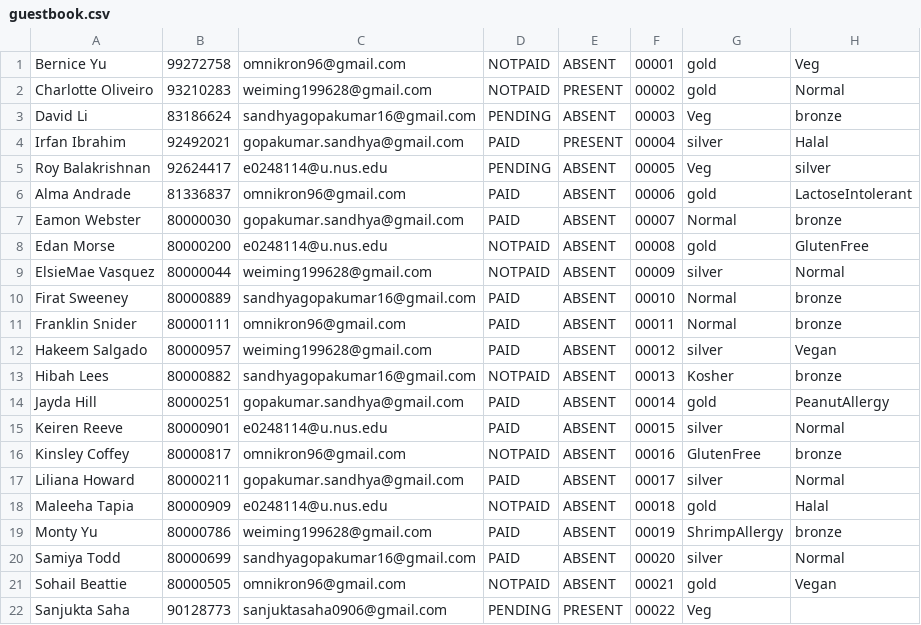
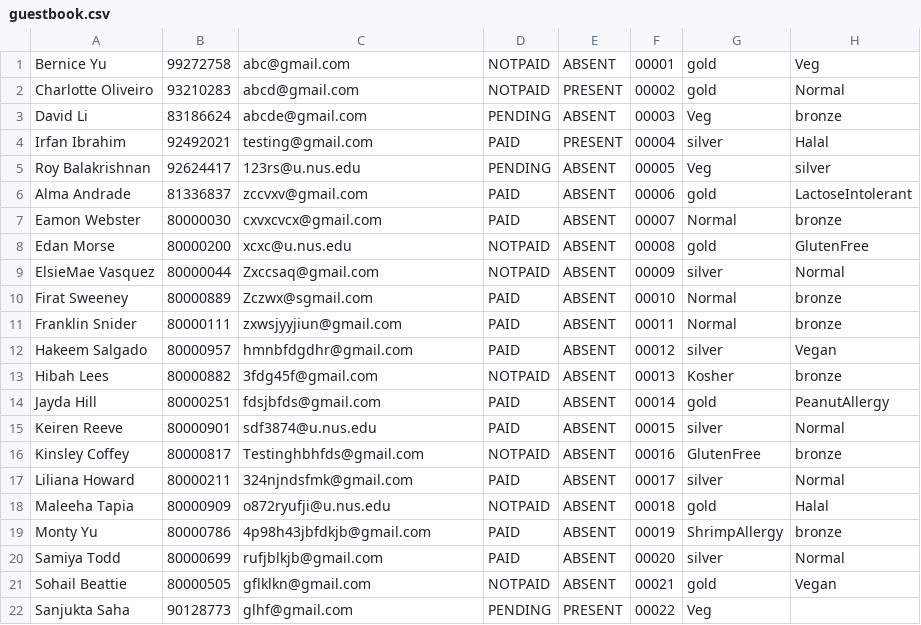
Before and after one commit to wm28/main, a CSV file: guestbook.csv, drawn as a sheet.

```diff
--- a/guestbook.csv
+++ b/guestbook.csv
@@ -1,22 +1,22 @@
-Bernice Yu,99272758,omnikron96@gmail.com,NOTPAID,ABSENT,00001,gold,Veg
-Charlotte Oliveiro,93210283,weiming199628@gmail.com,NOTPAID,PRESENT,00002,gold,Normal
-David Li,83186624,sandhyagopakumar16@gmail.com,PENDING,ABSENT,00003,Veg,bronze
-Irfan Ibrahim,92492021,gopakumar.sandhya@gmail.com,PAID,PRESENT,00004,silver,Halal
-Roy Balakrishnan,92624417,e0248114@u.nus.edu,PENDING,ABSENT,00005,Veg,silver
-Alma Andrade,81336837,omnikron96@gmail.com,PAID,ABSENT,00006,gold,LactoseIntolerant
-Eamon Webster,80000030,gopakumar.sandhya@gmail.com,PAID,ABSENT,00007,Normal,bronze
-Edan Morse,80000200,e0248114@u.nus.edu,NOTPAID,ABSENT,00008,gold,GlutenFree
-ElsieMae Vasquez,80000044,weiming199628@gmail.com,NOTPAID,ABSENT,00009,silver,Normal
-Firat Sweeney,80000889,sandhyagopakumar16@gmail.com,PAID,ABSENT,00010,Normal,bronze
-Franklin Snider,80000111,omnikron96@gmail.com,PAID,ABSENT,00011,Normal,bronze
-Hakeem Salgado,80000957,weiming199628@gmail.com,PAID,ABSENT,00012,silver,Vegan
-Hibah Lees,80000882,sandhyagopakumar16@gmail.com,NOTPAID,ABSENT,00013,Kosher,bronze
-Jayda Hill,80000251,gopakumar.sandhya@gmail.com,PAID,ABSENT,00014,gold,PeanutAllergy
-Keiren Reeve,80000901,e0248114@u.nus.edu,PAID,ABSENT,00015,silver,Normal
-Kinsley Coffey,80000817,omnikron96@gmail.com,NOTPAID,ABSENT,00016,GlutenFree,bronze
-Liliana Howard,80000211,gopakumar.sandhya@gmail.com,PAID,ABSENT,00017,silver,Normal
-Maleeha Tapia,80000909,e0248114@u.nus.edu,NOTPAID,ABSENT,00018,gold,Halal
-Monty Yu,80000786,weiming199628@gmail.com,PAID,ABSENT,00019,ShrimpAllergy,bronze
-Samiya Todd,80000699,sandhyagopakumar16@gmail.com,PAID,ABSENT,00020,silver,Normal
-Sohail Beattie,80000505,omnikron96@gmail.com,NOTPAID,ABSENT,00021,gold,Vegan
-Sanjukta Saha,90128773,sanjuktasaha0906@gmail.com,PENDING,PRESENT,00022,Veg,
+Bernice Yu,99272758,abc@gmail.com,NOTPAID,ABSENT,00001,gold,Veg
+Charlotte Oliveiro,93210283,abcd@gmail.com,NOTPAID,PRESENT,00002,gold,Normal
+David Li,83186624,abcde@gmail.com,PENDING,ABSENT,00003,Veg,bronze
+Irfan Ibrahim,92492021,testing@gmail.com,PAID,PRESENT,00004,silver,Halal
+Roy Balakrishnan,92624417,123rs@u.nus.edu,PENDING,ABSENT,00005,Veg,silver
+Alma Andrade,81336837,zccvxv@gmail.com,PAID,ABSENT,00006,gold,LactoseIntolerant
+Eamon Webster,80000030,cxvxcvcx@gmail.com,PAID,ABSENT,00007,Normal,bronze
+Edan Morse,80000200,xcxc@u.nus.edu,NOTPAID,ABSENT,00008,gold,GlutenFree
+ElsieMae Vasquez,80000044,Zxccsaq@gmail.com,NOTPAID,ABSENT,00009,silver,Normal
+Firat Sweeney,80000889,Zczwx@sgmail.com,PAID,ABSENT,00010,Normal,bronze
+Franklin Snider,80000111,zxwsjyyjiun@gmail.com,PAID,ABSENT,00011,Normal,bronze
+Hakeem Salgado,80000957,hmnbfdgdhr@gmail.com,PAID,ABSENT,00012,silver,Vegan
+Hibah Lees,80000882,3fdg45f@gmail.com,NOTPAID,ABSENT,00013,Kosher,bronze
+Jayda Hill,80000251,fdsjbfds@gmail.com,PAID,ABSENT,00014,gold,PeanutAllergy
+Keiren Reeve,80000901,sdf3874@u.nus.edu,PAID,ABSENT,00015,silver,Normal
+Kinsley Coffey,80000817,Testinghbhfds@gmail.com,NOTPAID,ABSENT,00016,GlutenFree,bronze
+Liliana Howard,80000211,324njndsfmk@gmail.com,PAID,ABSENT,00017,silver,Normal
+Maleeha Tapia,80000909,o872ryufji@u.nus.edu,NOTPAID,ABSENT,00018,gold,Halal
+Monty Yu,80000786,4p98h43jbfdkjb@gmail.com,PAID,ABSENT,00019,ShrimpAllergy,bronze
+Samiya Todd,80000699,rufjblkjb@gmail.com,PAID,ABSENT,00020,silver,Normal
+Sohail Beattie,80000505,gflklkn@gmail.com,NOTPAID,ABSENT,00021,gold,Vegan
+Sanjukta Saha,90128773,glhf@gmail.com,PENDING,PRESENT,00022,Veg,
```
Also changed, not shown: 8 other files.
